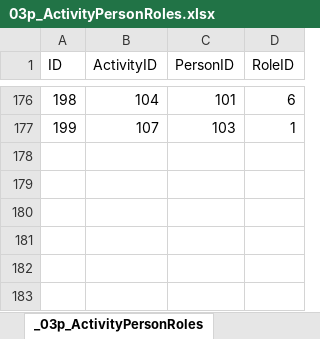
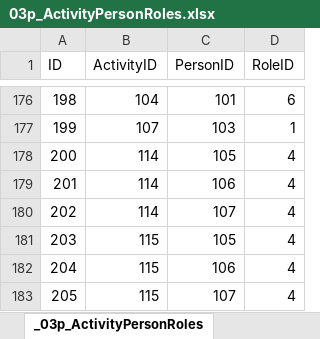
Before and after one commit to tetherless-world/POEM, an Excel workbook: rcads/data/xls/03p_ActivityPersonRoles.xlsx, sheet _03p_ActivityPersonRoles, drawn as a sheet; only a part is shown, gaps mark what is left out; values as stored, in another font and other column widths than the file's, no borders; the diff names each change by its address in the sheet, - before the commit and + after, or states it on an @@ line.

```diff
--- a/rcads/data/xls/03p_ActivityPersonRoles.xlsx (sheet _03p_ActivityPersonRoles)
+++ b/rcads/data/xls/03p_ActivityPersonRoles.xlsx (sheet _03p_ActivityPersonRoles)
+row 178: 200 | 114 | 105 | 4
+row 179: 201 | 114 | 106 | 4
+row 180: 202 | 114 | 107 | 4
+row 181: 203 | 115 | 105 | 4
+row 182: 204 | 115 | 106 | 4
+row 183: 205 | 115 | 107 | 4
```
Also changed, not shown: rcads/data/xls/03_Activities.xlsx, rcads/data/xls/03m_ActivityMethods.xlsx, 21 other files.
